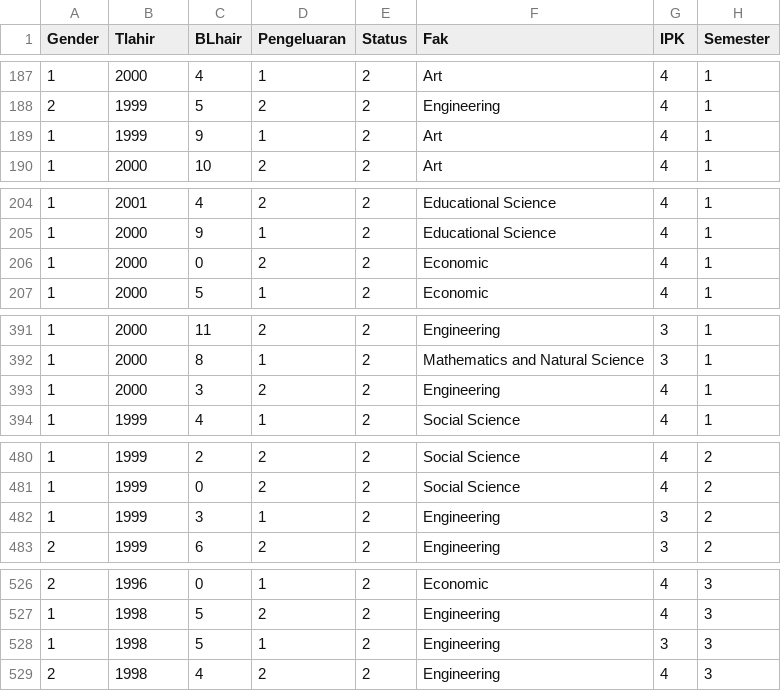
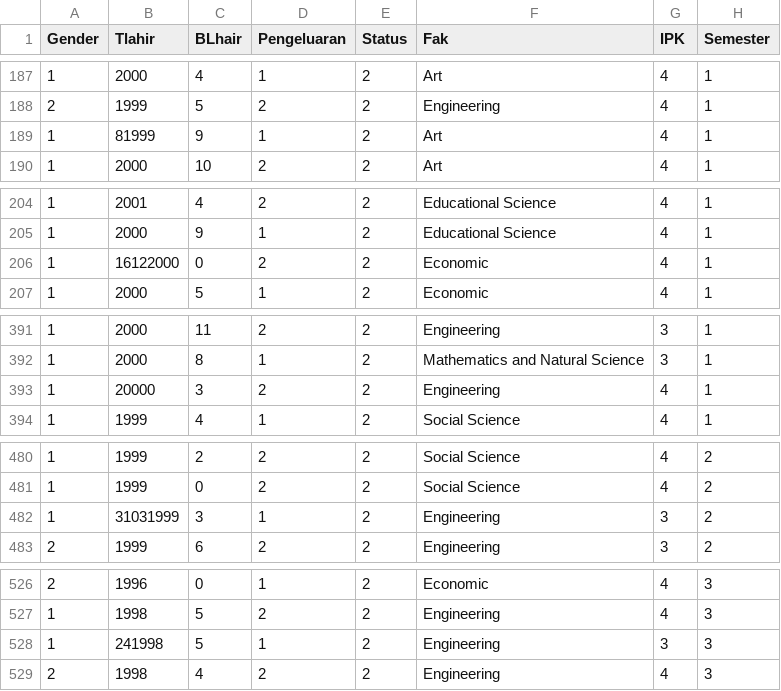
Before and after one commit to GothamAnalytics-7/Modelacao-Bayesiana, a CSV file: data/4_conjuntos(dev)/descritivas.csv, drawn as a sheet; only a part is shown, gaps mark what is left out; the diff covers the shown part only.

```diff
--- a/data/4_conjuntos(dev)/descritivas.csv
+++ b/data/4_conjuntos(dev)/descritivas.csv
@@ -188,3 +188,3 @@ Gender,Tlahir,BLhair,Pengeluaran,Status,Fak,IPK,Semester
 2,1999,5,2,2,Engineering,4,1
-1,1999,9,1,2,Art,4,1
+1,81999,9,1,2,Art,4,1
 1,2000,10,2,2,Art,4,1
@@ -205,3 +205,3 @@ Gender,Tlahir,BLhair,Pengeluaran,Status,Fak,IPK,Semester
 1,2000,9,1,2,Educational Science,4,1
-1,2000,0,2,2,Economic,4,1
+1,16122000,0,2,2,Economic,4,1
 1,2000,5,1,2,Economic,4,1
@@ -392,3 +392,3 @@ Gender,Tlahir,BLhair,Pengeluaran,Status,Fak,IPK,Semester
 1,2000,8,1,2,Mathematics and Natural Science,3,1
-1,2000,3,2,2,Engineering,4,1
+1,20000,3,2,2,Engineering,4,1
 1,1999,4,1,2,Social Science,4,1
@@ -481,3 +481,3 @@ Gender,Tlahir,BLhair,Pengeluaran,Status,Fak,IPK,Semester
 1,1999,0,2,2,Social Science,4,2
-1,1999,3,1,2,Engineering,3,2
+1,31031999,3,1,2,Engineering,3,2
 2,1999,6,2,2,Engineering,3,2
@@ -527,3 +527,3 @@ Gender,Tlahir,BLhair,Pengeluaran,Status,Fak,IPK,Semester
 1,1998,5,2,2,Engineering,4,3
-1,1998,5,1,2,Engineering,3,3
+1,241998,5,1,2,Engineering,3,3
 2,1998,4,2,2,Engineering,4,3
```
Also changed, not shown: 10 edited cells elsewhere in this file, 1 other file.
